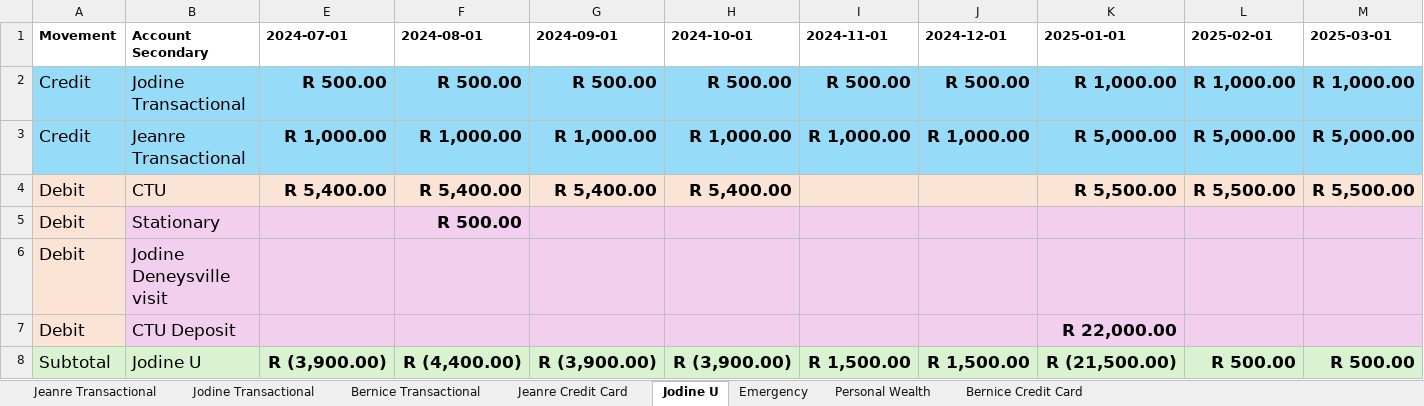
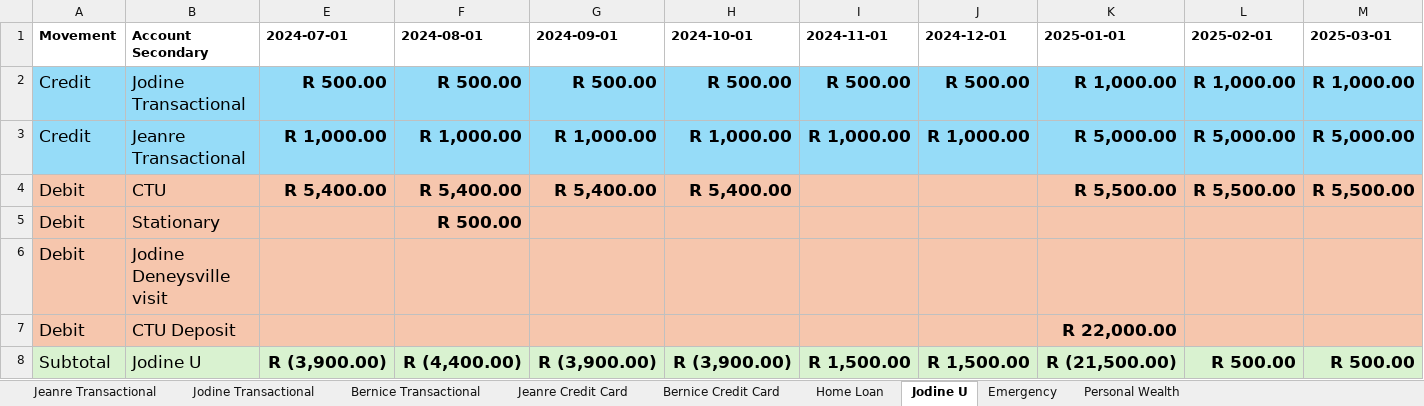
Before and after one commit to BicycleJeanre/ftrack, an Excel workbook: source files/budget_ftb04.xlsx, sheet Jodine U, drawn as a sheet; only a part is shown; values as stored, in another font and other column widths than the file's, no borders; table styles not drawn; the diff covers the shown part only; the diff names each change by its address in the sheet, - before the commit and + after, or states it on an @@ line.

```diff
--- a/source files/budget_ftb04.xlsx (sheet Jodine U)
+++ b/source files/budget_ftb04.xlsx (sheet Jodine U)
+sheet tab: Home Loan
@@ sheet tab order changed: Jeanre Transactional | Jodine Transactional | Bernice Transactional | Jeanre Credit Card | Bernice Credit Card | Home Loan | Jodine U | Emergency | Personal Wealth @@
-A4:B4 fill: #FBE3D6
+A4:B4 fill: #F6C6AD
-E4:M4 fill: #FBE3D6
+E4:M4 fill: #F6C6AD
-A5:A7 fill: #FBE3D6
+A5:A7 fill: #F6C6AD
-B5:B7 fill: #F2CFEE
+B5:B7 fill: #F6C6AD
-E5:M7 fill: #F2CFEE
+E5:M7 fill: #F6C6AD
```
Also changed, not shown: cell formats elsewhere in this sheet, sheet Jodine Transactional, source files/accounts_ftb04.xlsx, source files/start_balances_ftb04.xlsx, 8 other files.
